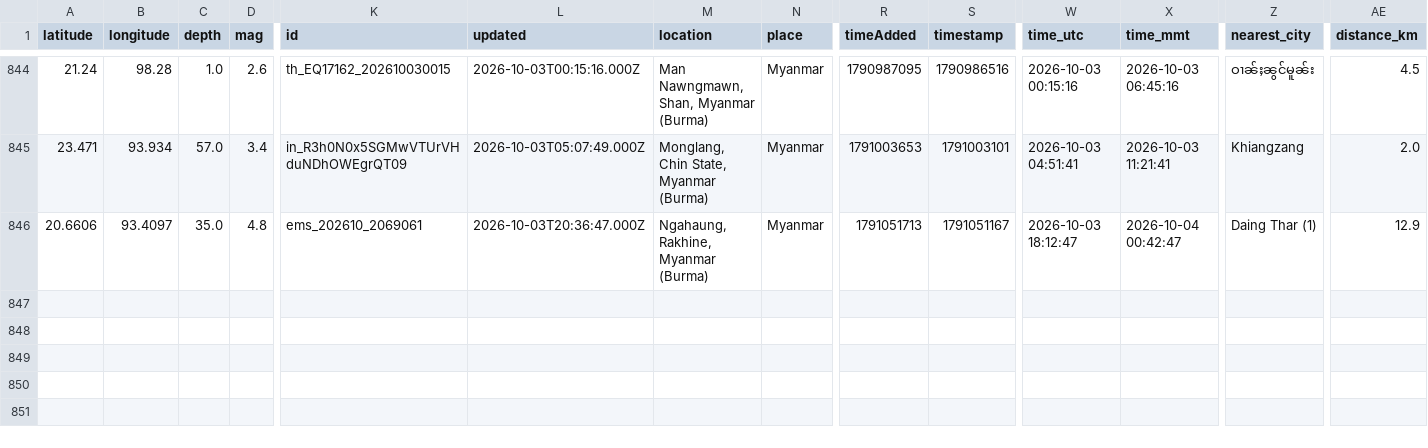
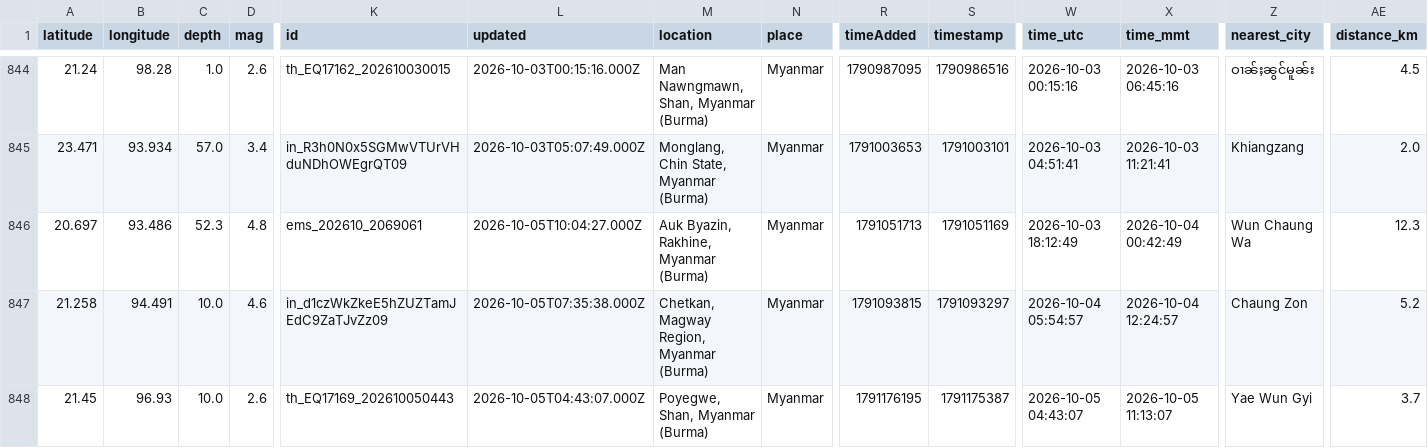
Before and after one commit to akzedevops/mmeqopendata, a CSV file: quake_exports/csv/yearly/earthquakes_2026.csv, drawn as a sheet; only a part is shown, gaps mark what is left out; rows hold the shown columns only; the diff names each change by its address in the sheet, - before the commit and + after, or states it on an @@ line.

```diff
--- a/quake_exports/csv/yearly/earthquakes_2026.csv
+++ b/quake_exports/csv/yearly/earthquakes_2026.csv
-A846 (latitude): 20.6606
+A846 (latitude): 20.697
-B846 (longitude): 93.4097
+B846 (longitude): 93.486
-C846 (depth): 35.0
+C846 (depth): 52.3
-L846 (updated): 2026-10-03T20:36:47.000Z
+L846 (updated): 2026-10-05T10:04:27.000Z
-M846 (location): Ngahaung, Rakhine, Myanmar (Burma)
+M846 (location): Auk Byazin, Rakhine, Myanmar (Burma)
-S846 (timestamp): 1791051167
+S846 (timestamp): 1791051169
-W846 (time_utc): 2026-10-03 18:12:47
+W846 (time_utc): 2026-10-03 18:12:49
-X846 (time_mmt): 2026-10-04 00:42:47
+X846 (time_mmt): 2026-10-04 00:42:49
-Z846 (nearest_city): Daing Thar (1)
+Z846 (nearest_city): Wun Chaung Wa
-AE846 (distance_km): 12.9
+AE846 (distance_km): 12.3
+row 847: 21.258 | 94.491 | 10.0 | 4.6 | in_d1czWkZkeE5hZUZTamJEdC9ZaTJvZz09 | 2026-10-05T07:35:38.000Z | Chetkan, Magway Region, Myanmar (Burma) | Myanmar | 1791093815 | 1791093297 | 2026-10-04 05:54:57 | 2026-10-04 12:24:57 | Chaung Zon | 5.2
+row 848: 21.45 | 96.93 | 10.0 | 2.6 | th_EQ17169_202610050443 | 2026-10-05T04:43:07.000Z | Poyegwe, Shan, Myanmar (Burma) | Myanmar | 1791176195 | 1791175387 | 2026-10-05 04:43:07 | 2026-10-05 11:13:07 | Yae Wun Gyi | 3.7
```
Also changed, not shown: quake_exports/csv/monthly/earthquakes_2026_10.csv, 4 other files.
